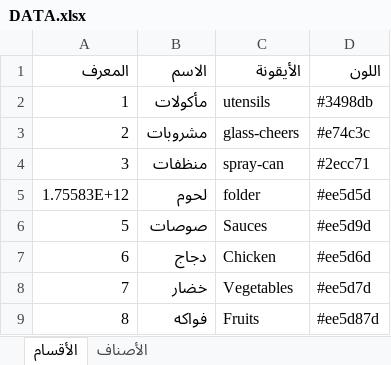
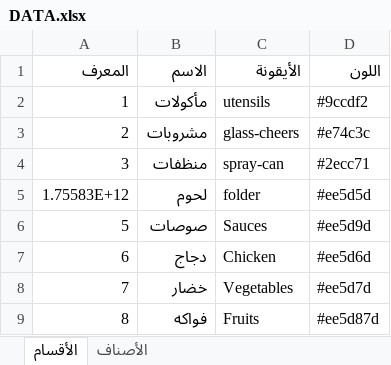
Before and after one commit to ghtfan-data/ghtfan, an Excel workbook: DATA.xlsx, sheet الأقسام, drawn as a sheet; values as stored, in another font and other column widths than the file's, no borders; the diff names each change by its address in the sheet, - before the commit and + after, or states it on an @@ line.

Commit message:
Update DATA.xlsx

```diff
--- a/DATA.xlsx (sheet الأقسام)
+++ b/DATA.xlsx (sheet الأقسام)
-D2 (اللون): #3498db
+D2 (اللون): #9ccdf2
```
